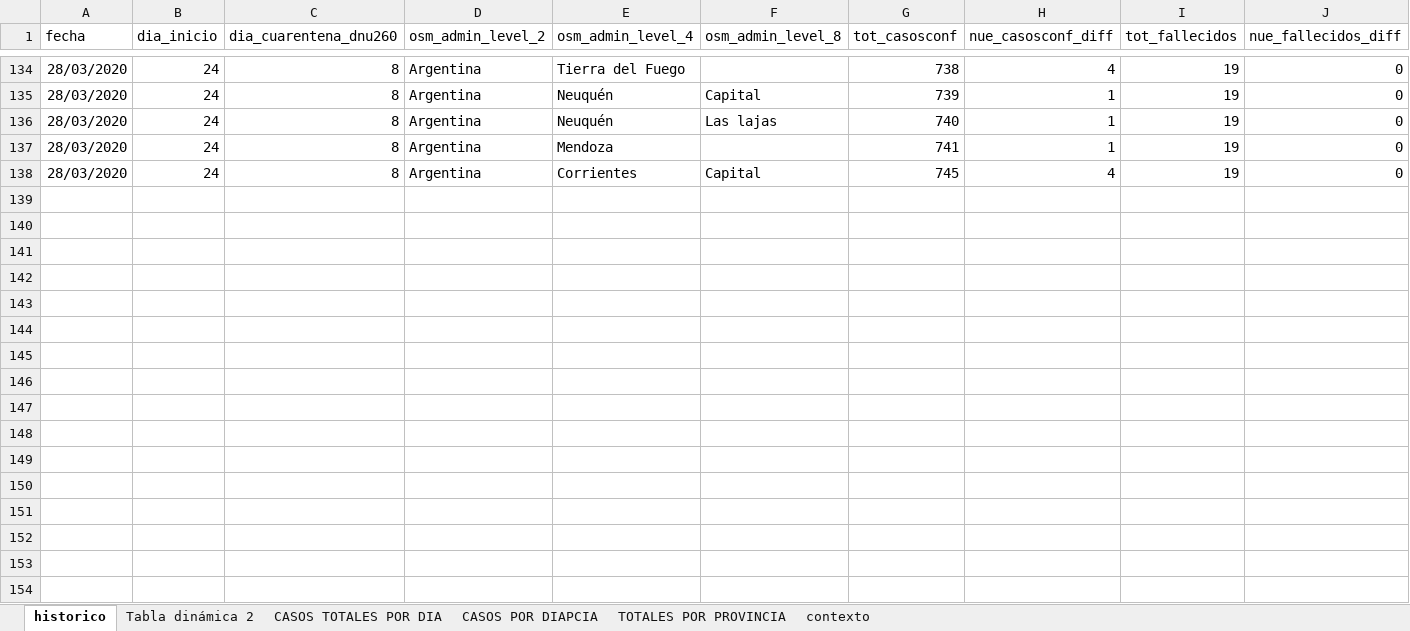
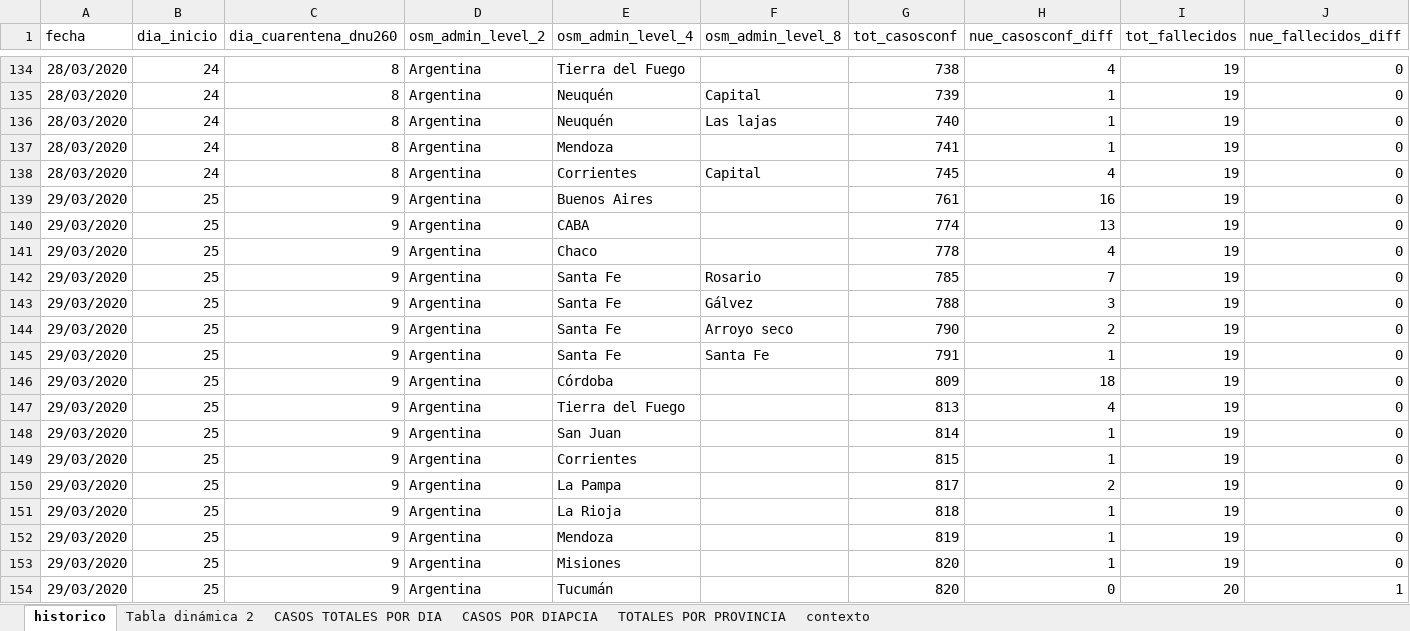
Before and after one commit to SistemasMapache/Covid19arData, an Excel workbook: XLS/Covid19arData - historico.xlsx, sheet historico, drawn as a sheet; only a part is shown, gaps mark what is left out; values as stored, in another font and other column widths than the file's, no borders; charts and pictures not drawn; rows hold the shown columns only; the diff names each change by its address in the sheet, - before the commit and + after, or states it on an @@ line.

```diff
--- a/XLS/Covid19arData - historico.xlsx (sheet historico)
+++ b/XLS/Covid19arData - historico.xlsx (sheet historico)
+row 139: 29/03/2020 | 25 | 9 | Argentina | Buenos Aires |  | 761 | 16 | 19 | 0
+row 140: 29/03/2020 | 25 | 9 | Argentina | CABA |  | 774 | 13 | 19 | 0
+row 141: 29/03/2020 | 25 | 9 | Argentina | Chaco |  | 778 | 4 | 19 | 0
+row 142: 29/03/2020 | 25 | 9 | Argentina | Santa Fe | Rosario | 785 | 7 | 19 | 0
+row 143: 29/03/2020 | 25 | 9 | Argentina | Santa Fe | Gálvez | 788 | 3 | 19 | 0
+row 144: 29/03/2020 | 25 | 9 | Argentina | Santa Fe | Arroyo seco | 790 | 2 | 19 | 0
+row 145: 29/03/2020 | 25 | 9 | Argentina | Santa Fe | Santa Fe | 791 | 1 | 19 | 0
+row 146: 29/03/2020 | 25 | 9 | Argentina | Córdoba |  | 809 | 18 | 19 | 0
+row 147: 29/03/2020 | 25 | 9 | Argentina | Tierra del Fuego |  | 813 | 4 | 19 | 0
+row 148: 29/03/2020 | 25 | 9 | Argentina | San Juan |  | 814 | 1 | 19 | 0
+row 149: 29/03/2020 | 25 | 9 | Argentina | Corrientes |  | 815 | 1 | 19 | 0
+row 150: 29/03/2020 | 25 | 9 | Argentina | La Pampa |  | 817 | 2 | 19 | 0
+row 151: 29/03/2020 | 25 | 9 | Argentina | La Rioja |  | 818 | 1 | 19 | 0
+row 152: 29/03/2020 | 25 | 9 | Argentina | Mendoza |  | 819 | 1 | 19 | 0
+row 153: 29/03/2020 | 25 | 9 | Argentina | Misiones |  | 820 | 1 | 19 | 0
+row 154: 29/03/2020 | 25 | 9 | Argentina | Tucumán |  | 820 | 0 | 20 | 1
```
Also changed, not shown: charts or pictures, 1 other file.
